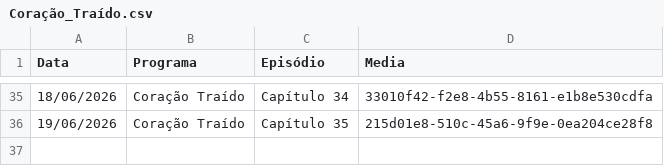
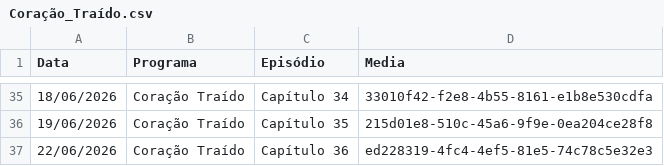
Before and after one commit to henriquerossi/Grade-SBTNovelas, a CSV file: programas/Coração_Traído.csv, drawn as a sheet; only a part is shown, gaps mark what is left out.

```diff
--- a/programas/Coração_Traído.csv
+++ b/programas/Coração_Traído.csv
@@ -36 +36,2 @@
 19/06/2026,Coração Traído,Capítulo 35,215d01e8-510c-45a6-9f9e-0ea204ce28f8
+22/06/2026,Coração Traído,Capítulo 36,ed228319-4fc4-4ef5-81e5-74c78c5e32e3
```
Also changed, not shown: programas/Amor_e_Ódio.csv, programas/Gata_Selvagem.csv, 3 other files.
